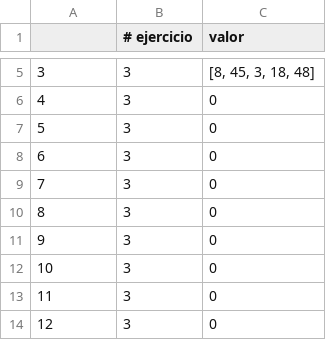
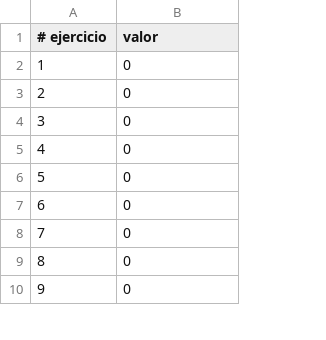
Before and after one commit to LuzTorres637/luz_torres, a CSV file: Actividad_2.csv, drawn as a sheet; only a part is shown, gaps mark what is left out; removed rows and columns are numbered as before the commit, all else as after; the diff covers the shown part only; the diff names each change by its address in the sheet, - before the commit and + after, or states it on an @@ line.

```diff
--- a/Actividad_2.csv
+++ b/Actividad_2.csv
-column B (# ejercicio), rows 6-14: all 3
@@ column A (# ejercicio) renumbered between rows 1 and 18 @@
-row 5: 3 | 3 | [8, 45, 3, 18, 48]
```
Also changed, not shown: 4 added rows, 2 removed rows and 1 moved row elsewhere in this file, 13 other files.
